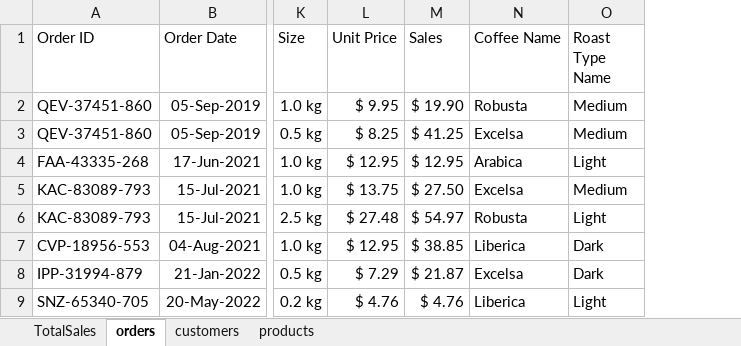
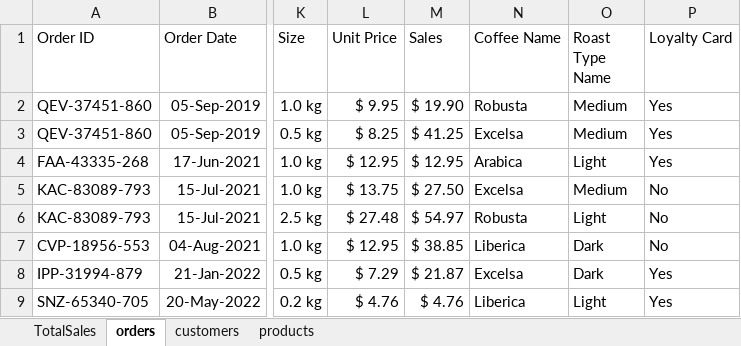
Before and after one commit to harriskwong1208/EspressoEnterprise, an Excel workbook: coffeeOrdersData.xlsx, sheet orders, drawn as a sheet; only a part is shown, gaps mark what is left out; values as stored, in another font and other column widths than the file's, no borders; table styles not drawn; the diff names each change by its address in the sheet, - before the commit and + after, or states it on an @@ line.

Commit message:
Added loyalty card data in orders Table by using xlookup on customers, added loyalty card slicer on totalSales pivot table/chart

```diff
--- a/coffeeOrdersData.xlsx (sheet orders)
+++ b/coffeeOrdersData.xlsx (sheet orders)
+column P (Loyalty Card), rows 2-9: Yes | Yes | Yes | No | No | No | Yes | Yes
```
Also changed, not shown: charts or pictures.
